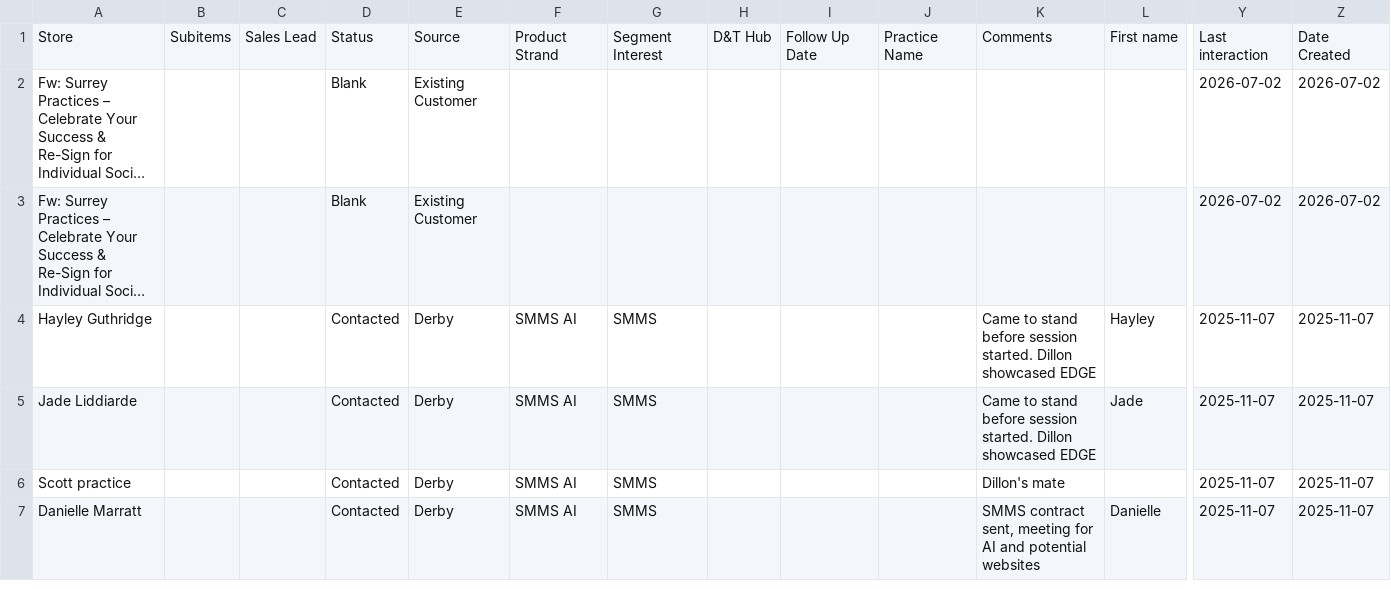
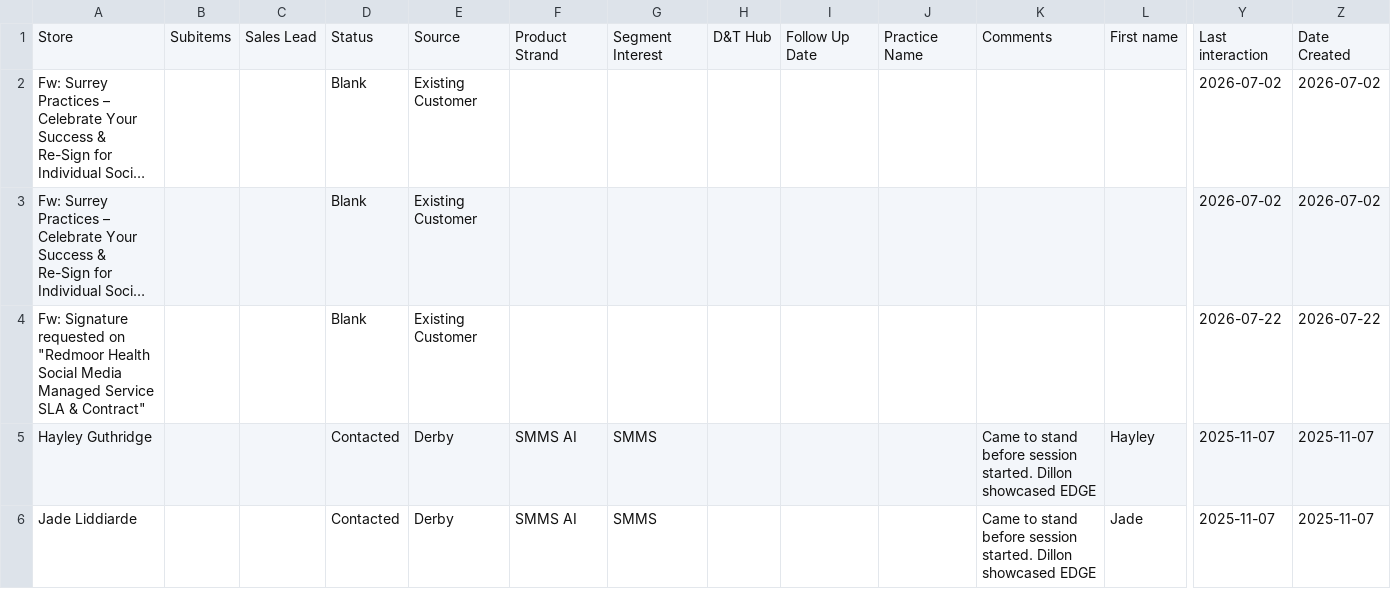
Before and after one commit to JCRedmoorHealth/vercel-mcp-python, a CSV file: Boards data/FollowUpList.csv, drawn as a sheet; only a part is shown, gaps mark what is left out; the shorter side is filled out with more unchanged rows; long unchanged cells end in …; rows hold the shown columns only; the diff names each change by its address in the sheet, - before the commit and + after, or states it on an @@ line.

```diff
--- a/Boards data/FollowUpList.csv
+++ b/Boards data/FollowUpList.csv
+row 4: Fw: Signature requested on "Redmoor Health Social Media Managed Service SLA & Contract" |  |  | Blank | Existing Customer |  |  |  |  |  |  |  | 2026-07-22 | 2026-07-22
```
Also changed, not shown: Boards data/Individuals Board.csv, Boards data/InvoicesAndCollections.csv, 3 other files.
